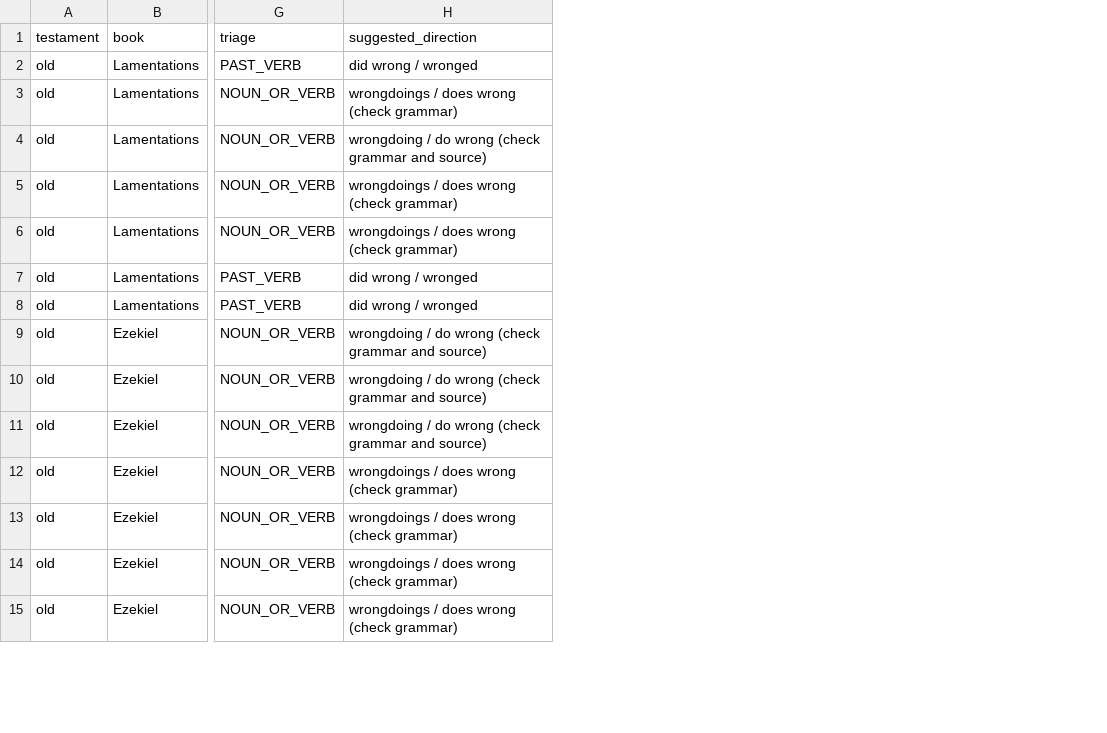
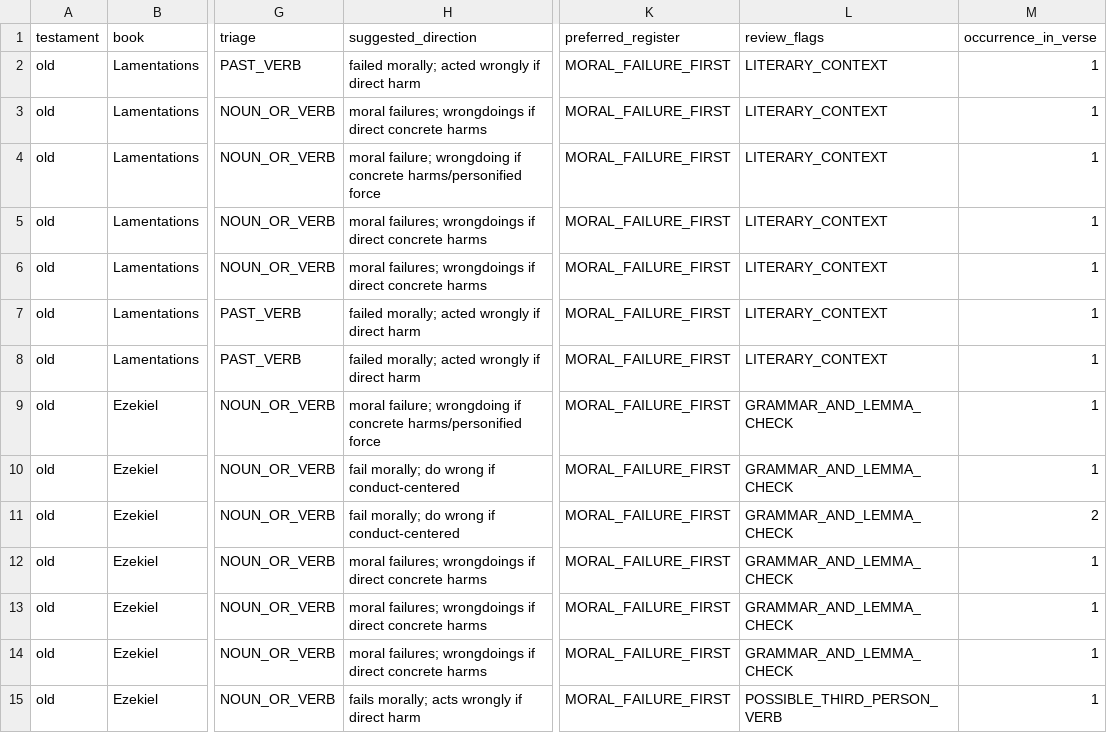
Before and after one commit to Wayback-Project/thewaytranslations, a CSV file: editor-notes/research/chata-inventory/04-lamentations-amos.csv, drawn as a sheet; only a part is shown, gaps mark what is left out; the diff covers the shown part only; the diff names each change by its address in the sheet, - before the commit and + after, or states it on an @@ line.

Commit message:
docs(chata): apply moral-failure-first triage to occurrence inventory

```diff
--- a/editor-notes/research/chata-inventory/04-lamentations-amos.csv
+++ b/editor-notes/research/chata-inventory/04-lamentations-amos.csv
+column K (preferred_register), rows 2-15: all MORAL_FAILURE_FIRST
+column L (review_flags), rows 2-15: LITERARY_CONTEXT | LITERARY_CONTEXT | LITERARY_CONTEXT | LITERARY_CONTEXT | LITERARY_CONTEXT | LITERARY_CONTEXT | LITERARY_CONTEXT | GRAMMAR_AND_LEMMA_CHECK | GRAMMAR_AND_LEMMA_CHECK | GRAMMAR_AND_LEMMA_CHECK | GRAMMAR_AND_LEMMA_CHECK | GRAMMAR_AND_LEMMA_CHECK | GRAMMAR_AND_LEMMA_CHECK | POSSIBLE_THIRD_PERSON_VERB
+column M (occurrence_in_verse), rows 2-15: 1 | 1 | 1 | 1 | 1 | 1 | 1 | 1 | 1 | 2 | 1 | 1 | 1 | 1
-H2 (suggested_direction): did wrong / wronged
+H2 (suggested_direction): failed morally; acted wrongly if direct harm
-H3 (suggested_direction): wrongdoings / does wrong (check grammar)
+H3 (suggested_direction): moral failures; wrongdoings if direct concrete harms
-H4 (suggested_direction): wrongdoing / do wrong (check grammar and source)
+H4 (suggested_direction): moral failure; wrongdoing if concrete harms/personified force
-H5:H6 (suggested_direction): wrongdoings / does wrong (check grammar)
+H5:H6 (suggested_direction): moral failures; wrongdoings if direct concrete harms
-H7:H8 (suggested_direction): did wrong / wronged
+H7:H8 (suggested_direction): failed morally; acted wrongly if direct harm
-H9 (suggested_direction): wrongdoing / do wrong (check grammar and source)
+H9 (suggested_direction): moral failure; wrongdoing if concrete harms/personified force
-H10:H11 (suggested_direction): wrongdoing / do wrong (check grammar and source)
+H10:H11 (suggested_direction): fail morally; do wrong if conduct-centered
-H12:H14 (suggested_direction): wrongdoings / does wrong (check grammar)
+H12:H14 (suggested_direction): moral failures; wrongdoings if direct concrete harms
-H15 (suggested_direction): wrongdoings / does wrong (check grammar)
+H15 (suggested_direction): fails morally; acts wrongly if direct harm
```
Also changed, not shown: 59 edited cells elsewhere in this file.
